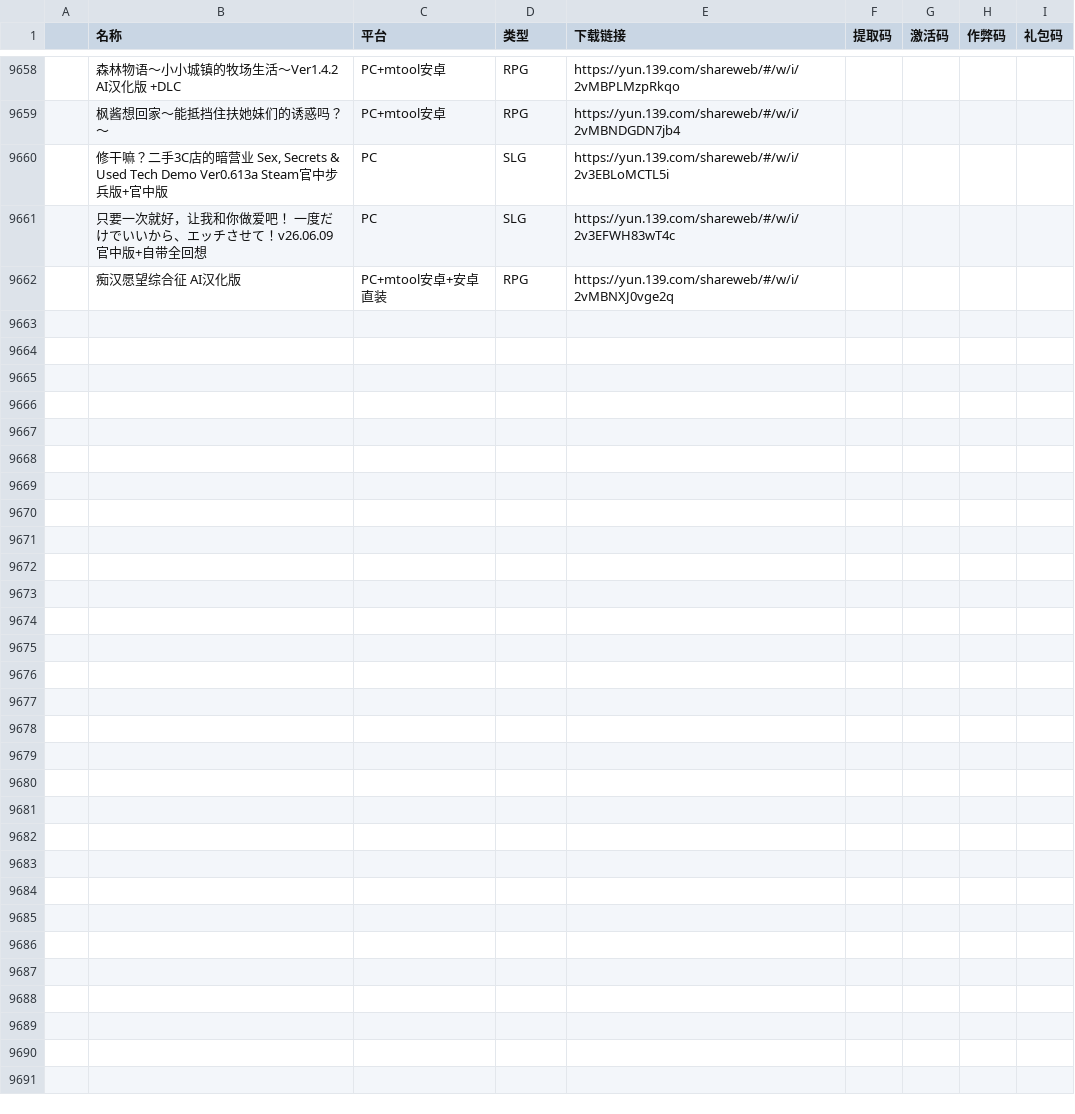
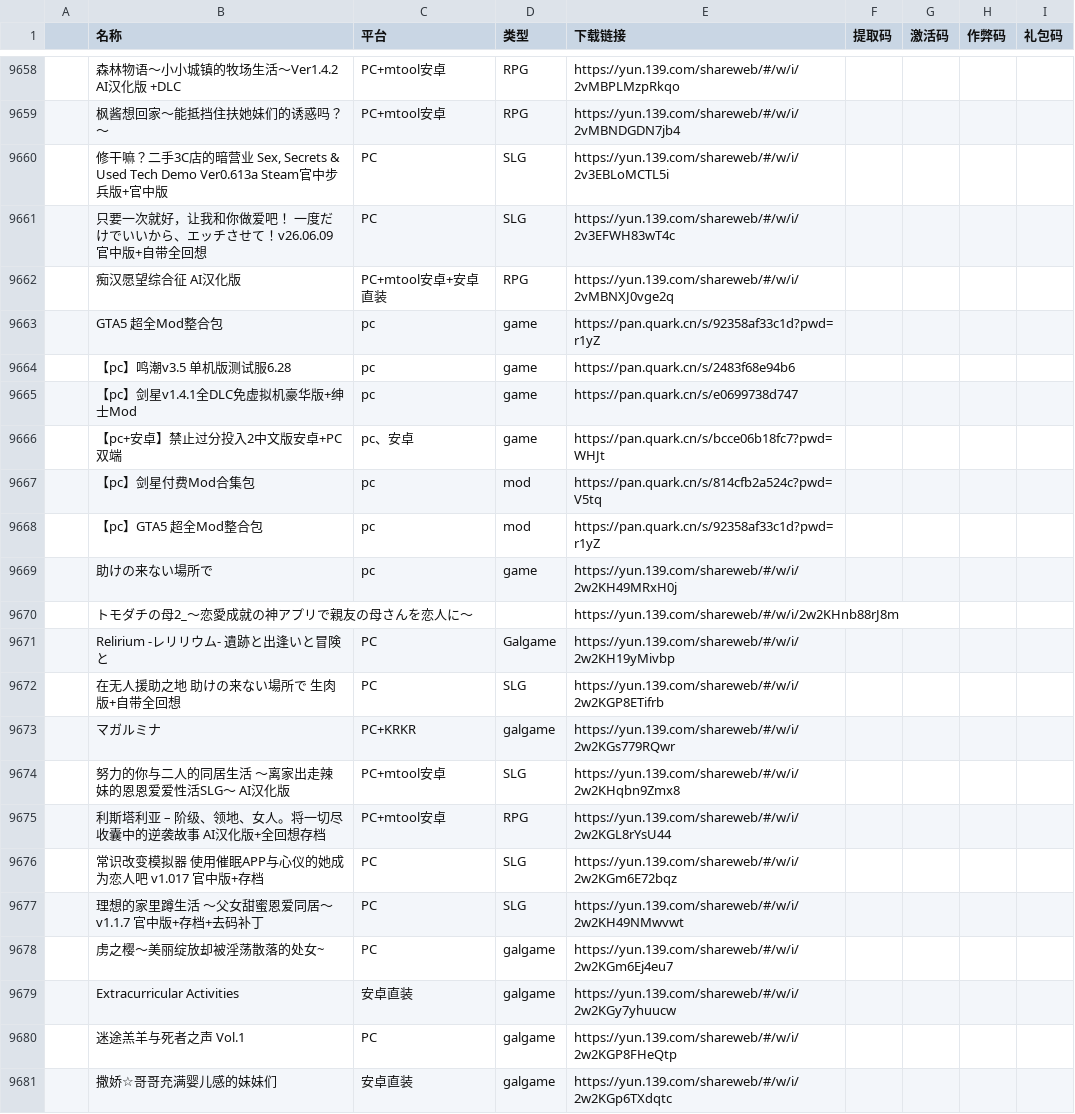
Before and after one commit to ZAQ0405/ZAQ, a CSV file: csv/资源表格.csv, drawn as a sheet; only a part is shown, gaps mark what is left out; the diff covers the shown part only; the diff names each change by its address in the sheet, - before the commit and + after, or states it on an @@ line.

Commit message:
Update 资源表格.csv

```diff
--- a/csv/资源表格.csv
+++ b/csv/资源表格.csv
+row 9663:  | GTA5 超全Mod整合包 | pc | game | https://pan.quark.cn/s/92358af33c1d?pwd=r1yZ
+row 9664:  | 【pc】鸣潮v3.5 单机版测试服6.28 | pc | game | https://pan.quark.cn/s/2483f68e94b6
+row 9665:  | 【pc】剑星v1.4.1全DLC免虚拟机豪华版+绅士Mod | pc | game | https://pan.quark.cn/s/e0699738d747
+row 9666:  | 【pc+安卓】禁止过分投入2中文版安卓+PC双端 | pc、安卓 | game | https://pan.quark.cn/s/bcce06b18fc7?pwd=WHJt
+row 9667:  | 【pc】剑星付费Mod合集包 | pc | mod | https://pan.quark.cn/s/814cfb2a524c?pwd=V5tq
+row 9668:  | 【pc】GTA5 超全Mod整合包 | pc | mod | https://pan.quark.cn/s/92358af33c1d?pwd=r1yZ
+row 9669:  | 助けの来ない場所で | pc | game | https://yun.139.com/shareweb/#/w/i/2w2KH49MRxH0j
+row 9670:  | トモダチの母2_～恋愛成就の神アプリで親友の母さんを恋人に～ |  |  | https://yun.139.com/shareweb/#/w/i/2w2KHnb88rJ8m
+row 9671:  | Relirium -レリリウム- 遺跡と出逢いと冒険と | PC | Galgame | https://yun.139.com/shareweb/#/w/i/2w2KH19yMivbp
+row 9672:  | 在无人援助之地 助けの来ない場所で 生肉版+自带全回想 | PC | SLG | https://yun.139.com/shareweb/#/w/i/2w2KGP8ETifrb
+row 9673:  | マガルミナ | PC+KRKR | galgame | https://yun.139.com/shareweb/#/w/i/2w2KGs779RQwr
+row 9674:  | 努力的你与二人的同居生活 ～离家出走辣妹的恩恩爱爱性活SLG～ AI汉化版 | PC+mtool安卓 | SLG | https://yun.139.com/shareweb/#/w/i/2w2KHqbn9Zmx8
+row 9675:  | 利斯塔利亚 – 阶级、领地、女人。将一切尽收囊中的逆袭故事 AI汉化版+全回想存档 | PC+mtool安卓 | RPG | https://yun.139.com/shareweb/#/w/i/2w2KGL8rYsU44
+row 9676:  | 常识改变模拟器 使用催眠APP与心仪的她成为恋人吧 v1.017 官中版+存档 | PC | SLG | https://yun.139.com/shareweb/#/w/i/2w2KGm6E72bqz
+row 9677:  | 理想的家里蹲生活 ～父女甜蜜恩爱同居～v1.1.7 官中版+存档+去码补丁 | PC | SLG | https://yun.139.com/shareweb/#/w/i/2w2KH49NMwvwt
+row 9678:  | 虏之樱～美丽绽放却被淫荡散落的处女~ | PC | galgame | https://yun.139.com/shareweb/#/w/i/2w2KGm6Ej4eu7
+row 9679:  | Extracurricular Activities | 安卓直装 | galgame | https://yun.139.com/shareweb/#/w/i/2w2KGy7yhuucw
+row 9680:  | 迷途羔羊与死者之声 Vol.1 | PC | galgame | https://yun.139.com/shareweb/#/w/i/2w2KGP8FHeQtp
+row 9681:  | 撒娇☆哥哥充满婴儿感的妹妹们 | 安卓直装 | galgame | https://yun.139.com/shareweb/#/w/i/2w2KGp6TXdqtc
```
Also changed, not shown: 23 added rows elsewhere in this file.
